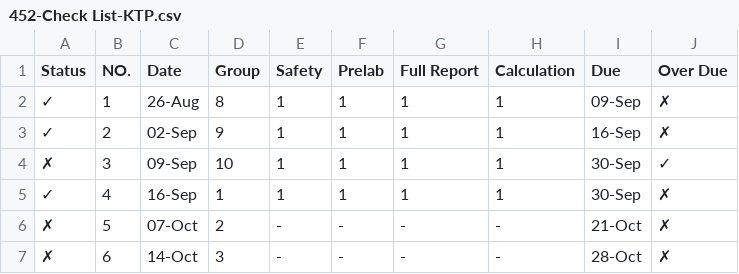
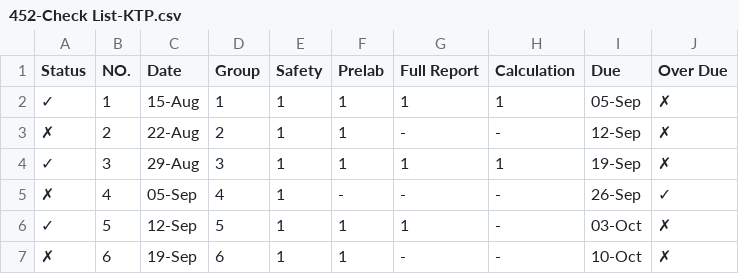
Before and after one commit to qKTPq/unit-lab-status-demo, a CSV file: 452-Check List-KTP.csv, drawn as a sheet; only a part is shown; the diff covers the shown part only.

```diff
--- a/452-Check List-KTP.csv
+++ b/452-Check List-KTP.csv
@@ -1,7 +1,7 @@
 Status,NO.,Date,Group,Safety,Prelab,Full Report,Calculation,Due,Over Due
-✓,1,26-Aug,8,1,1,1,1,09-Sep,✗
-✓,2,02-Sep,9,1,1,1,1,16-Sep,✗
-✗,3,09-Sep,10,1,1,1,1,30-Sep,✓
-✓,4,16-Sep,1,1,1,1,1,30-Sep,✗
-✗,5,07-Oct,2,-,-,-,-,21-Oct,✗
-✗,6,14-Oct,3,-,-,-,-,28-Oct,✗
+✓,1,15-Aug,1,1,1,1,1,05-Sep,✗
+✗,2,22-Aug,2,1,1,-,-,12-Sep,✗
+✓,3,29-Aug,3,1,1,1,1,19-Sep,✗
+✗,4,05-Sep,4,1,-,-,-,26-Sep,✓
+✓,5,12-Sep,5,1,1,1,-,03-Oct,✗
+✗,6,19-Sep,6,1,1,-,-,10-Oct,✗
```
Also changed, not shown: 26 edited cells elsewhere in this file, 1 other file.
